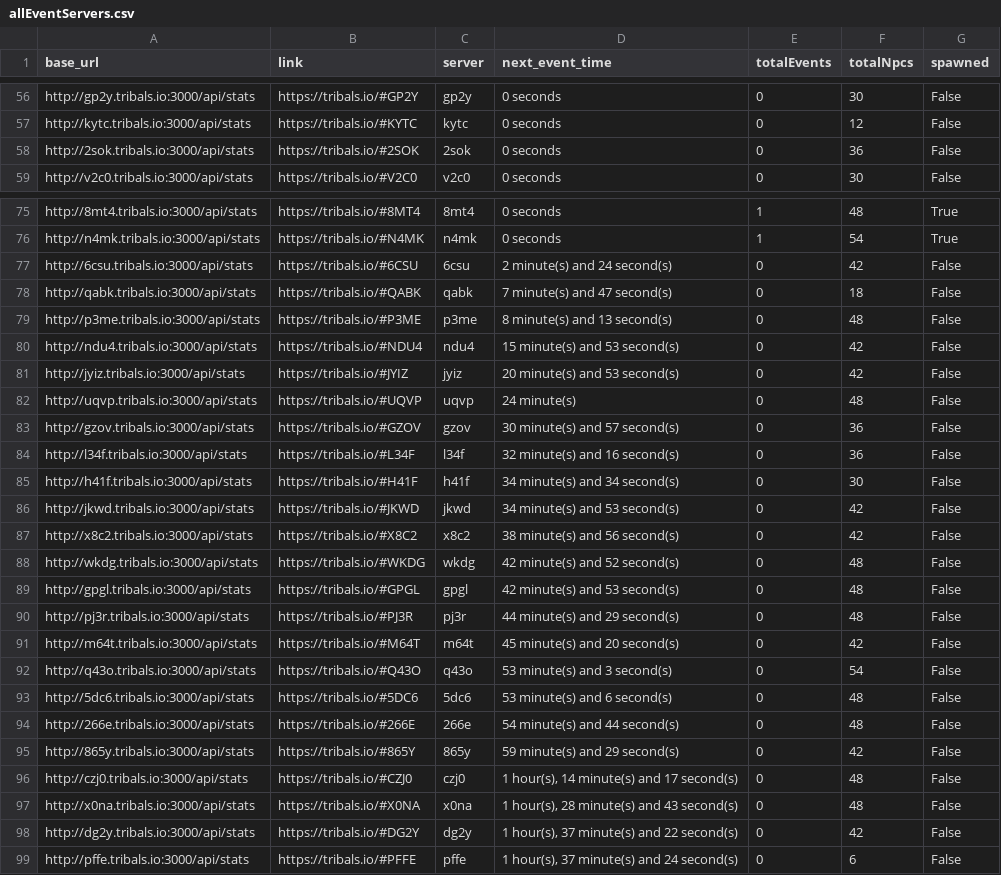
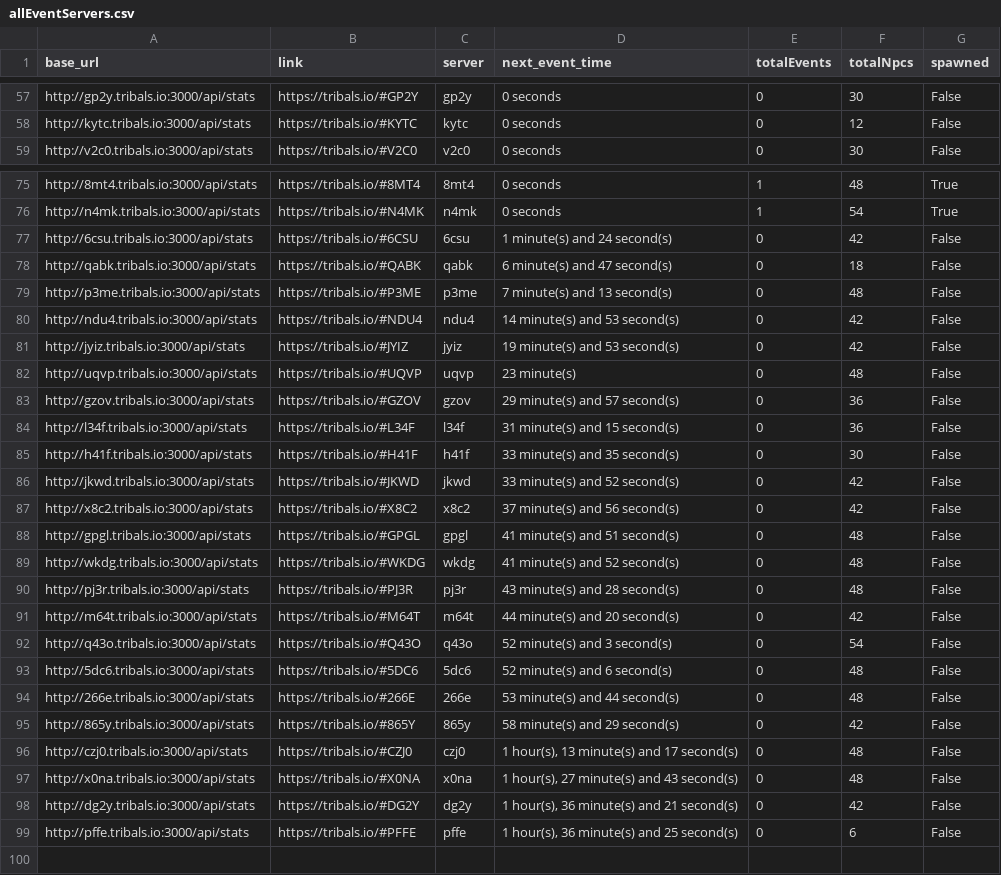
Before and after one commit to HCWcoder/adad, a CSV file: allEventServers.csv, drawn as a sheet; only a part is shown, gaps mark what is left out; the diff covers the shown part only.

```diff
--- a/allEventServers.csv
+++ b/allEventServers.csv
@@ -57,3 +58,2 @@ http://gp2y.tribals.io:3000/api/stats,https://tribals.io/#GP2Y,gp2y,0 seconds,0,
 http://kytc.tribals.io:3000/api/stats,https://tribals.io/#KYTC,kytc,0 seconds,0,12,False
-http://2sok.tribals.io:3000/api/stats,https://tribals.io/#2SOK,2sok,0 seconds,0,36,False
 http://v2c0.tribals.io:3000/api/stats,https://tribals.io/#V2C0,v2c0,0 seconds,0,30,False
@@ -76,24 +76,24 @@ http://8mt4.tribals.io:3000/api/stats,https://tribals.io/#8MT4,8mt4,0 seconds,1,
 http://n4mk.tribals.io:3000/api/stats,https://tribals.io/#N4MK,n4mk,0 seconds,1,54,True
-http://6csu.tribals.io:3000/api/stats,https://tribals.io/#6CSU,6csu,2 minute(s) and 24 second(s),0,42,False
-http://qabk.tribals.io:3000/api/stats,https://tribals.io/#QABK,qabk,7 minute(s) and 47 second(s),0,18,False
-http://p3me.tribals.io:3000/api/stats,https://tribals.io/#P3ME,p3me,8 minute(s) and 13 second(s),0,48,False
-http://ndu4.tribals.io:3000/api/stats,https://tribals.io/#NDU4,ndu4,15 minute(s) and 53 second(s),0,42,False
-http://jyiz.tribals.io:3000/api/stats,https://tribals.io/#JYIZ,jyiz,20 minute(s) and 53 second(s),0,42,False
-http://uqvp.tribals.io:3000/api/stats,https://tribals.io/#UQVP,uqvp,24 minute(s),0,48,False
-http://gzov.tribals.io:3000/api/stats,https://tribals.io/#GZOV,gzov,30 minute(s) and 57 second(s),0,36,False
-http://l34f.tribals.io:3000/api/stats,https://tribals.io/#L34F,l34f,32 minute(s) and 16 second(s),0,36,False
-http://h41f.tribals.io:3000/api/stats,https://tribals.io/#H41F,h41f,34 minute(s) and 34 second(s),0,30,False
-http://jkwd.tribals.io:3000/api/stats,https://tribals.io/#JKWD,jkwd,34 minute(s) and 53 second(s),0,42,False
-http://x8c2.tribals.io:3000/api/stats,https://tribals.io/#X8C2,x8c2,38 minute(s) and 56 second(s),0,42,False
-http://wkdg.tribals.io:3000/api/stats,https://tribals.io/#WKDG,wkdg,42 minute(s) and 52 second(s),0,48,False
-http://gpgl.tribals.io:3000/api/stats,https://tribals.io/#GPGL,gpgl,42 minute(s) and 53 second(s),0,48,False
-http://pj3r.tribals.io:3000/api/stats,https://tribals.io/#PJ3R,pj3r,44 minute(s) and 29 second(s),0,48,False
-http://m64t.tribals.io:3000/api/stats,https://tribals.io/#M64T,m64t,45 minute(s) and 20 second(s),0,42,False
-http://q43o.tribals.io:3000/api/stats,https://tribals.io/#Q43O,q43o,53 minute(s) and 3 second(s),0,54,False
-http://5dc6.tribals.io:3000/api/stats,https://tribals.io/#5DC6,5dc6,53 minute(s) and 6 second(s),0,48,False
-http://266e.tribals.io:3000/api/stats,https://tribals.io/#266E,266e,54 minute(s) and 44 second(s),0,48,False
-http://865y.tribals.io:3000/api/stats,https://tribals.io/#865Y,865y,59 minute(s) and 29 second(s),0,42,False
-http://czj0.tribals.io:3000/api/stats,https://tribals.io/#CZJ0,czj0,"1 hour(s), 14 minute(s) and 17 second(s)",0,48,False
-http://x0na.tribals.io:3000/api/stats,https://tribals.io/#X0NA,x0na,"1 hour(s), 28 minute(s) and 43 second(s)",0,48,False
-http://dg2y.tribals.io:3000/api/stats,https://tribals.io/#DG2Y,dg2y,"1 hour(s), 37 minute(s) and 22 second(s)",0,42,False
-http://pffe.tribals.io:3000/api/stats,https://tribals.io/#PFFE,pffe,"1 hour(s), 37 minute(s) and 24 second(s)",0,6,False
+http://6csu.tribals.io:3000/api/stats,https://tribals.io/#6CSU,6csu,1 minute(s) and 24 second(s),0,42,False
+http://qabk.tribals.io:3000/api/stats,https://tribals.io/#QABK,qabk,6 minute(s) and 47 second(s),0,18,False
+http://p3me.tribals.io:3000/api/stats,https://tribals.io/#P3ME,p3me,7 minute(s) and 13 second(s),0,48,False
+http://ndu4.tribals.io:3000/api/stats,https://tribals.io/#NDU4,ndu4,14 minute(s) and 53 second(s),0,42,False
+http://jyiz.tribals.io:3000/api/stats,https://tribals.io/#JYIZ,jyiz,19 minute(s) and 53 second(s),0,42,False
+http://uqvp.tribals.io:3000/api/stats,https://tribals.io/#UQVP,uqvp,23 minute(s),0,48,False
+http://gzov.tribals.io:3000/api/stats,https://tribals.io/#GZOV,gzov,29 minute(s) and 57 second(s),0,36,False
+http://l34f.tribals.io:3000/api/stats,https://tribals.io/#L34F,l34f,31 minute(s) and 15 second(s),0,36,False
+http://h41f.tribals.io:3000/api/stats,https://tribals.io/#H41F,h41f,33 minute(s) and 35 second(s),0,30,False
+http://jkwd.tribals.io:3000/api/stats,https://tribals.io/#JKWD,jkwd,33 minute(s) and 52 second(s),0,42,False
+http://x8c2.tribals.io:3000/api/stats,https://tribals.io/#X8C2,x8c2,37 minute(s) and 56 second(s),0,42,False
+http://gpgl.tribals.io:3000/api/stats,https://tribals.io/#GPGL,gpgl,41 minute(s) and 51 second(s),0,48,False
+http://wkdg.tribals.io:3000/api/stats,https://tribals.io/#WKDG,wkdg,41 minute(s) and 52 second(s),0,48,False
+http://pj3r.tribals.io:3000/api/stats,https://tribals.io/#PJ3R,pj3r,43 minute(s) and 28 second(s),0,48,False
+http://m64t.tribals.io:3000/api/stats,https://tribals.io/#M64T,m64t,44 minute(s) and 20 second(s),0,42,False
+http://q43o.tribals.io:3000/api/stats,https://tribals.io/#Q43O,q43o,52 minute(s) and 3 second(s),0,54,False
+http://5dc6.tribals.io:3000/api/stats,https://tribals.io/#5DC6,5dc6,52 minute(s) and 6 second(s),0,48,False
+http://266e.tribals.io:3000/api/stats,https://tribals.io/#266E,266e,53 minute(s) and 44 second(s),0,48,False
+http://865y.tribals.io:3000/api/stats,https://tribals.io/#865Y,865y,58 minute(s) and 29 second(s),0,42,False
+http://czj0.tribals.io:3000/api/stats,https://tribals.io/#CZJ0,czj0,"1 hour(s), 13 minute(s) and 17 second(s)",0,48,False
+http://x0na.tribals.io:3000/api/stats,https://tribals.io/#X0NA,x0na,"1 hour(s), 27 minute(s) and 43 second(s)",0,48,False
+http://dg2y.tribals.io:3000/api/stats,https://tribals.io/#DG2Y,dg2y,"1 hour(s), 36 minute(s) and 21 second(s)",0,42,False
+http://pffe.tribals.io:3000/api/stats,https://tribals.io/#PFFE,pffe,"1 hour(s), 36 minute(s) and 25 second(s)",0,6,False
```
Also changed, not shown: 21 moved rows elsewhere in this file.
